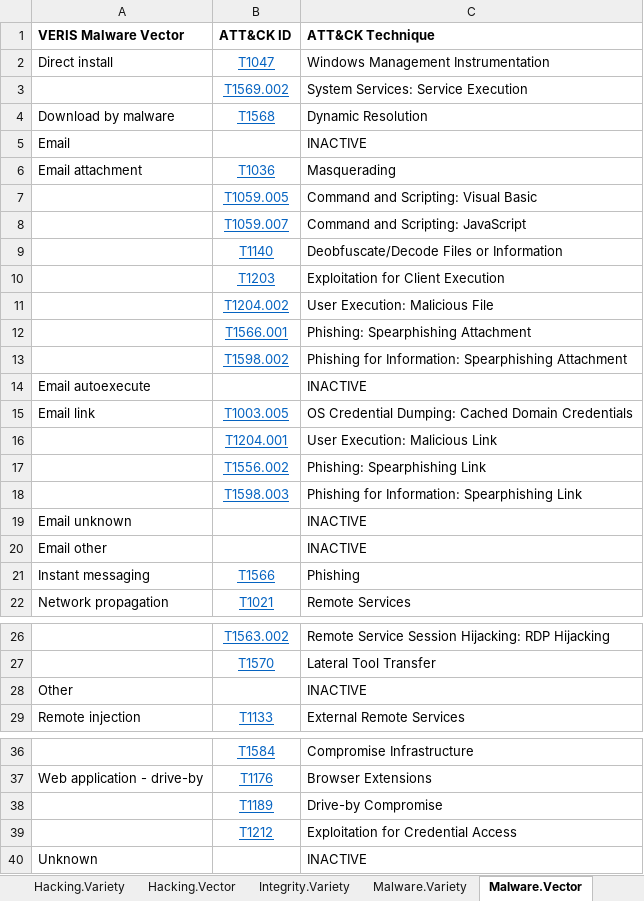
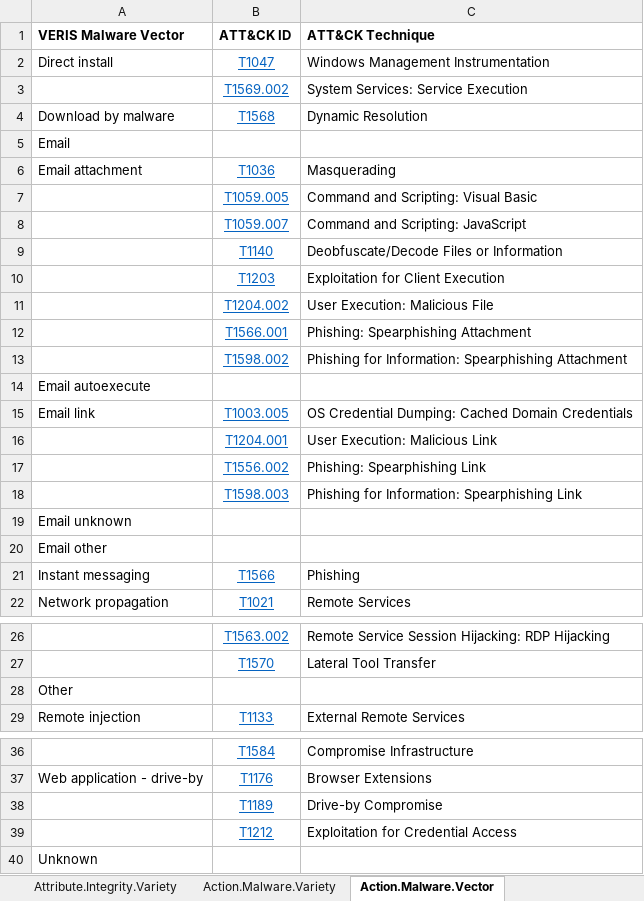
Before and after one commit to center-for-threat-informed-defense/attack_to_veris, an Excel workbook: frameworks/veris/veris-mappings.xlsx, sheet Action.Malware.Vector, drawn as a sheet; only a part is shown, gaps mark what is left out; values as stored, in another font and other column widths than the file's, no borders; the diff names each change by its address in the sheet, - before the commit and + after, or states it on an @@ line.

Commit message:
Update scripts to handle addtl sheets; update mappings

```diff
--- a/frameworks/veris/veris-mappings.xlsx (sheet Action.Malware.Vector)
+++ b/frameworks/veris/veris-mappings.xlsx (sheet Action.Malware.Vector)
-sheet tab: Integrity.Variety
+sheet tab: Attribute.Integrity.Variety
-sheet tab: Malware.Variety
+sheet tab: Action.Malware.Variety
-sheet tab: Malware.Vector
+sheet tab: Action.Malware.Vector
-C5 (ATT&CK Technique): INACTIVE
+C5 (ATT&CK Technique): (empty)
-C14 (ATT&CK Technique): INACTIVE
+C14 (ATT&CK Technique): (empty)
-C19:C20 (ATT&CK Technique): INACTIVE
+C19:C20 (ATT&CK Technique): (empty)
-C28 (ATT&CK Technique): INACTIVE
+C28 (ATT&CK Technique): (empty)
-C40 (ATT&CK Technique): INACTIVE
+C40 (ATT&CK Technique): (empty)
```
Also changed, not shown: sheet Value_chain, sheet Action.Hacking.Variety, sheet Action.Social.Variety, sheet Action.Social.Vector, sheet Action.Malware.Variety, sheet Attribute.Integrity.Variety, 1 more sheet, other sheet tabs, frameworks/veris/veris-list-mappings.xlsx, 5 other files.
